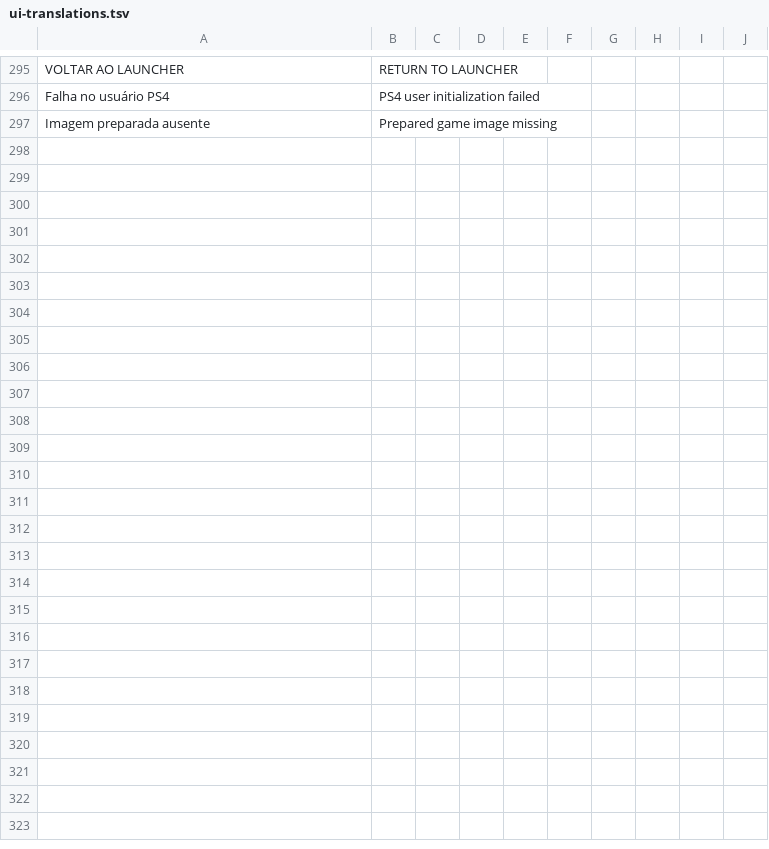
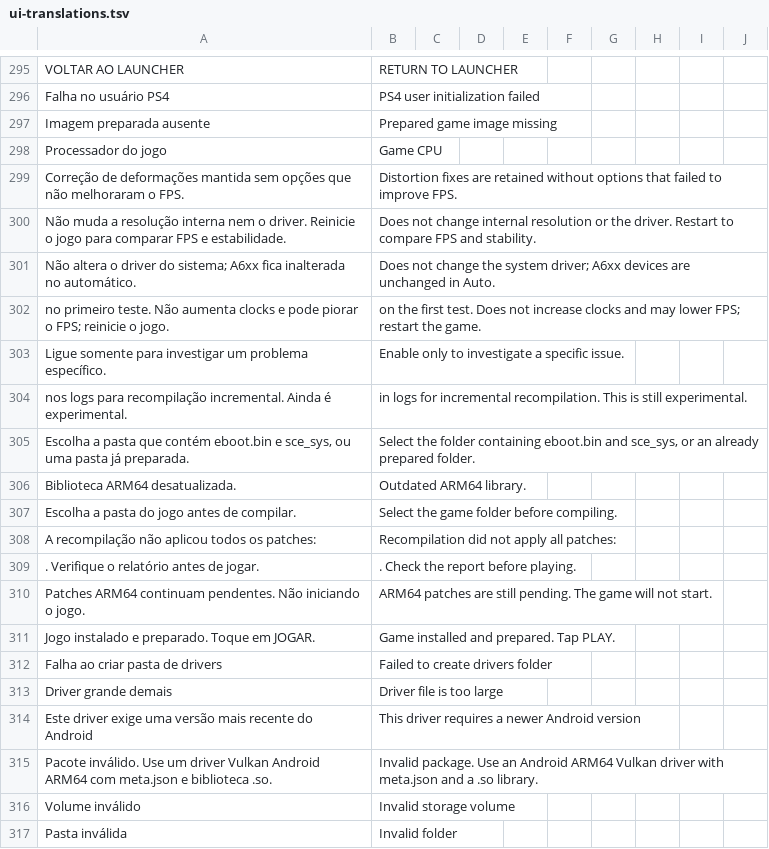
Before and after one commit to NecroArchive/tlou-remastered-android, a TSV file: android-launcher/app/src/main/assets/ui-translations.tsv, drawn as a sheet; only a part is shown, gaps mark what is left out; the diff covers the shown part only; the diff names each change by its address in the sheet, - before the commit and + after, or states it on an @@ line.

Commit message:
i18n(tlou): cover remaining game CPU labels, low-memory AOT failures, driver and file handling in English

```diff
--- a/android-launcher/app/src/main/assets/ui-translations.tsv
+++ b/android-launcher/app/src/main/assets/ui-translations.tsv
+row 298: Processador do jogo | Game CPU
+row 299: Correção de deformações mantida sem opções que não melhoraram o FPS. | Distortion fixes are retained without options that failed to improve FPS.
+row 300: Não muda a resolução interna nem o driver. Reinicie o jogo para comparar FPS e estabilidade. | Does not change internal resolution or the driver. Restart to compare FPS and stability.
+row 301: Não altera o driver do sistema; A6xx fica inalterada no automático. | Does not change the system driver; A6xx devices are unchanged in Auto.
+row 302: no primeiro teste. Não aumenta clocks e pode piorar o FPS; reinicie o jogo. | on the first test. Does not increase clocks and may lower FPS; restart the game.
+row 303: Ligue somente para investigar um problema específico. | Enable only to investigate a specific issue.
+row 304: nos logs para recompilação incremental. Ainda é experimental. | in logs for incremental recompilation. This is still experimental.
+row 305: Escolha a pasta que contém eboot.bin e sce_sys, ou uma pasta já preparada. | Select the folder containing eboot.bin and sce_sys, or an already prepared folder.
+row 306: Biblioteca ARM64 desatualizada. | Outdated ARM64 library.
+row 307: Escolha a pasta do jogo antes de compilar. | Select the game folder before compiling.
+row 308: A recompilação não aplicou todos os patches: | Recompilation did not apply all patches:
+row 309: . Verifique o relatório antes de jogar. | . Check the report before playing.
+row 310: Patches ARM64 continuam pendentes. Não iniciando o jogo. | ARM64 patches are still pending. The game will not start.
+row 311: Jogo instalado e preparado. Toque em JOGAR. | Game installed and prepared. Tap PLAY.
+row 312: Falha ao criar pasta de drivers | Failed to create drivers folder
+row 313: Driver grande demais | Driver file is too large
+row 314: Este driver exige uma versão mais recente do Android | This driver requires a newer Android version
+row 315: Pacote inválido. Use um driver Vulkan Android ARM64 com meta.json e biblioteca .so. | Invalid package. Use an Android ARM64 Vulkan driver with meta.json and a .so library.
+row 316: Volume inválido | Invalid storage volume
+row 317: Pasta inválida | Invalid folder
```
Also changed, not shown: 22 added rows elsewhere in this file.
